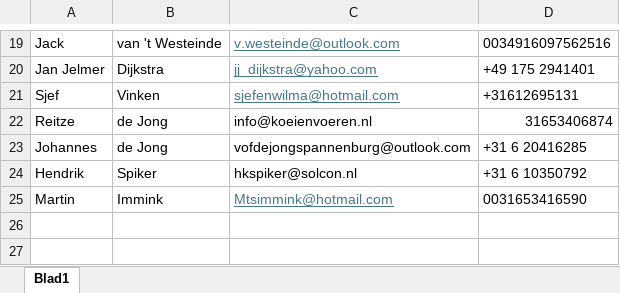
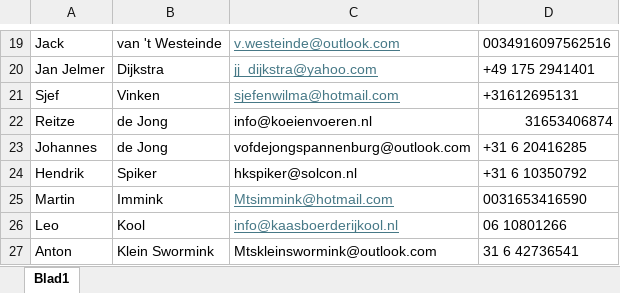
Before and after one commit to albartcoster/studiereisitalie, an Excel workbook: data/deelnemers.xlsx, sheet Blad1, drawn as a sheet; only a part is shown, gaps mark what is left out; values as stored, in another font and other column widths than the file's, no borders; the diff names each change by its address in the sheet, - before the commit and + after, or states it on an @@ line.

```diff
--- a/data/deelnemers.xlsx (sheet Blad1)
+++ b/data/deelnemers.xlsx (sheet Blad1)
+row 26: Leo | Kool | info@kaasboerderijkool.nl | 06 10801266
+row 27: Anton | Klein Swormink | Mtskleinswormink@outlook.com | 31 6 42736541
```
Also changed, not shown: 8 other files.
